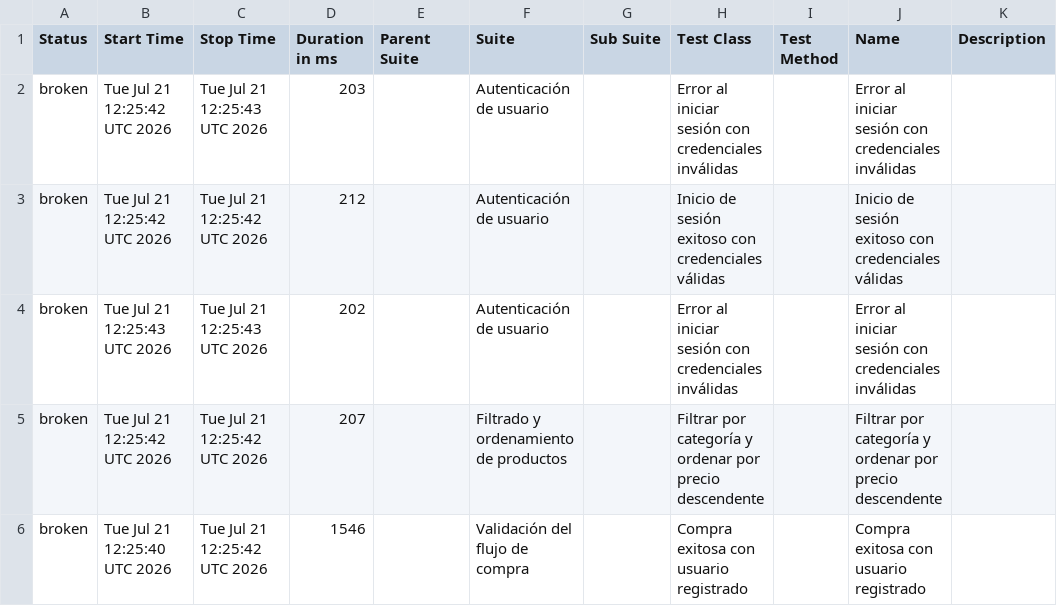
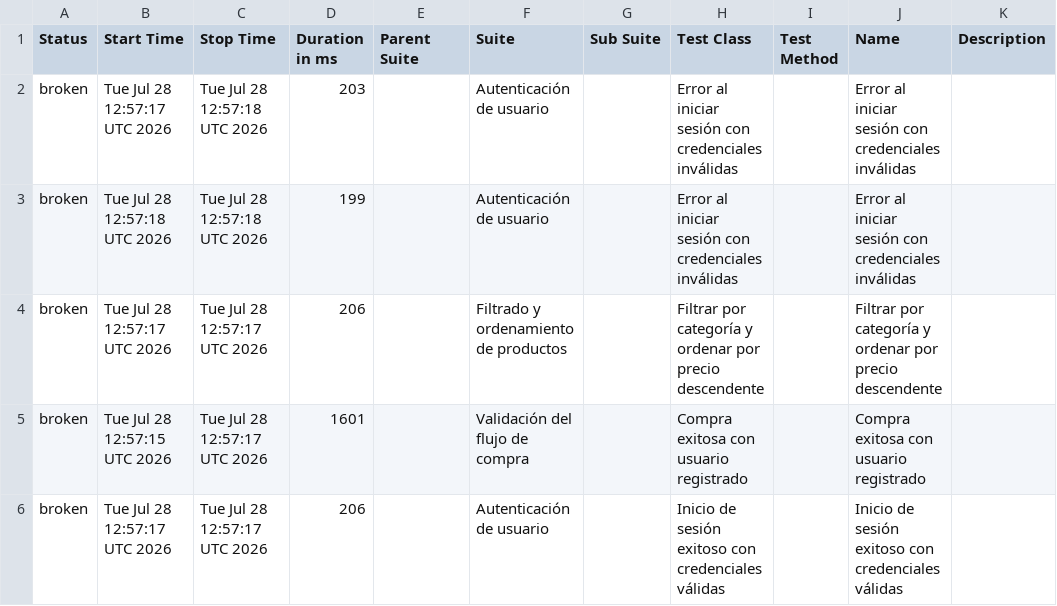
Before and after one commit to paquitatorres/SeleniumWebDriver-POM-Cucumber-, a CSV file: data/suites.csv, drawn as a sheet.

```diff
--- a/data/suites.csv
+++ b/data/suites.csv
@@ -1,6 +1,6 @@
 "Status","Start Time","Stop Time","Duration in ms","Parent Suite","Suite","Sub Suite","Test Class","Test Method","Name","Description"
-"broken","Tue Jul 21 12:25:42 UTC 2026","Tue Jul 21 12:25:43 UTC 2026","203","","Autenticación de usuario","","Error al iniciar sesión con credenciales inválidas","","Error al iniciar sesión con credenciales inválidas",""
-"broken","Tue Jul 21 12:25:42 UTC 2026","Tue Jul 21 12:25:42 UTC 2026","212","","Autenticación de usuario","","Inicio de sesión exitoso con credenciales válidas","","Inicio de sesión exitoso con credenciales válidas",""
-"broken","Tue Jul 21 12:25:43 UTC 2026","Tue Jul 21 12:25:43 UTC 2026","202","","Autenticación de usuario","","Error al iniciar sesión con credenciales inválidas","","Error al iniciar sesión con credenciales inválidas",""
-"broken","Tue Jul 21 12:25:42 UTC 2026","Tue Jul 21 12:25:42 UTC 2026","207","","Filtrado y ordenamiento de productos","","Filtrar por categoría y ordenar por precio descendente","","Filtrar por categoría y ordenar por precio descendente",""
-"broken","Tue Jul 21 12:25:40 UTC 2026","Tue Jul 21 12:25:42 UTC 2026","1546","","Validación del flujo de compra","","Compra exitosa con usuario registrado","","Compra exitosa con usuario registrado",""
+"broken","Tue Jul 28 12:57:17 UTC 2026","Tue Jul 28 12:57:18 UTC 2026","203","","Autenticación de usuario","","Error al iniciar sesión con credenciales inválidas","","Error al iniciar sesión con credenciales inválidas",""
+"broken","Tue Jul 28 12:57:18 UTC 2026","Tue Jul 28 12:57:18 UTC 2026","199","","Autenticación de usuario","","Error al iniciar sesión con credenciales inválidas","","Error al iniciar sesión con credenciales inválidas",""
+"broken","Tue Jul 28 12:57:17 UTC 2026","Tue Jul 28 12:57:17 UTC 2026","206","","Filtrado y ordenamiento de productos","","Filtrar por categoría y ordenar por precio descendente","","Filtrar por categoría y ordenar por precio descendente",""
+"broken","Tue Jul 28 12:57:15 UTC 2026","Tue Jul 28 12:57:17 UTC 2026","1601","","Validación del flujo de compra","","Compra exitosa con usuario registrado","","Compra exitosa con usuario registrado",""
+"broken","Tue Jul 28 12:57:17 UTC 2026","Tue Jul 28 12:57:17 UTC 2026","206","","Autenticación de usuario","","Inicio de sesión exitoso con credenciales válidas","","Inicio de sesión exitoso con credenciales válidas",""
```
Also changed, not shown: data/behaviors.csv, 25 other files.
